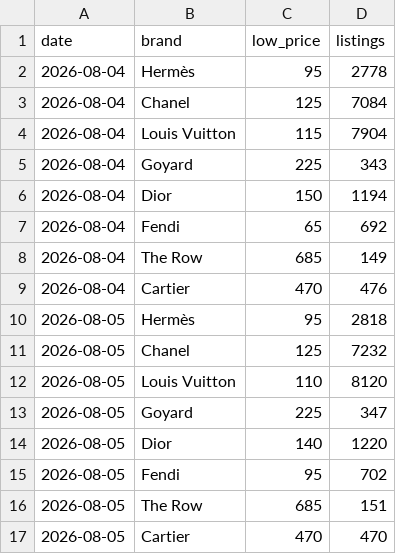
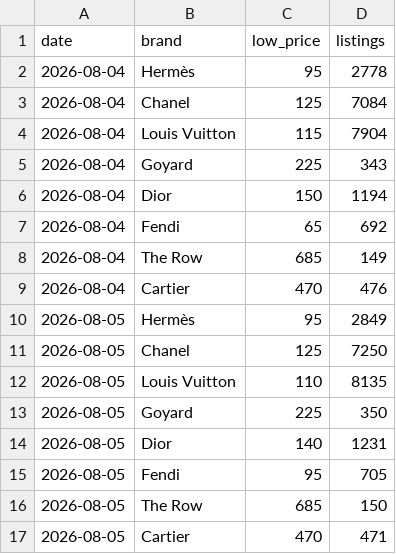
Before and after one commit to elibarzvi/demand-desk, a CSV file: data/exports/fashionphile.csv, drawn as a sheet.

```diff
--- a/data/exports/fashionphile.csv
+++ b/data/exports/fashionphile.csv
@@ -9,9 +9,9 @@ date,brand,low_price,listings
 2026-08-04,Cartier,470,476
-2026-08-05,Hermès,95,2818
-2026-08-05,Chanel,125,7232
-2026-08-05,Louis Vuitton,110,8120
-2026-08-05,Goyard,225,347
-2026-08-05,Dior,140,1220
-2026-08-05,Fendi,95,702
-2026-08-05,The Row,685,151
-2026-08-05,Cartier,470,470
+2026-08-05,Hermès,95,2849
+2026-08-05,Chanel,125,7250
+2026-08-05,Louis Vuitton,110,8135
+2026-08-05,Goyard,225,350
+2026-08-05,Dior,140,1231
+2026-08-05,Fendi,95,705
+2026-08-05,The Row,685,150
+2026-08-05,Cartier,470,471
```
Also changed, not shown: 2 other files.
